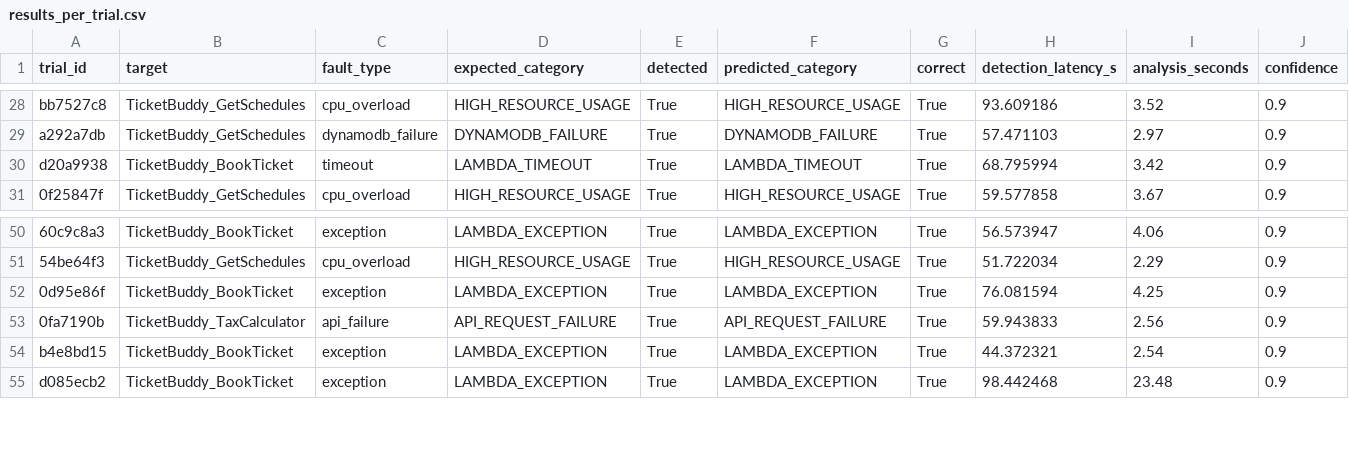
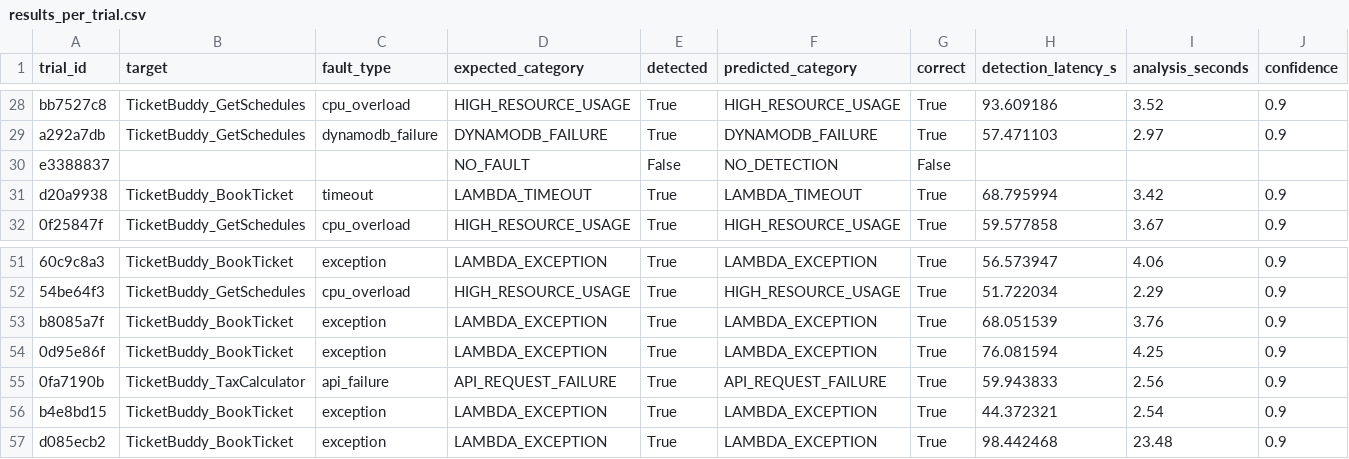
Before and after one commit to HimajaJutur/scalable, a CSV file: rca_framework/evaluation/results_per_trial.csv, drawn as a sheet; only a part is shown, gaps mark what is left out; rows hold the shown columns only; the diff names each change by its address in the sheet, - before the commit and + after, or states it on an @@ line.

```diff
--- a/rca_framework/evaluation/results_per_trial.csv
+++ b/rca_framework/evaluation/results_per_trial.csv
+row 30: e3388837 |  |  | NO_FAULT | False | NO_DETECTION | False
+row 53: b8085a7f | TicketBuddy_BookTicket | exception | LAMBDA_EXCEPTION | True | LAMBDA_EXCEPTION | True | 68.051539 | 3.76 | 0.9
```
Also changed, not shown: rca_framework/evaluation/results_summary.csv, 36 other files.
